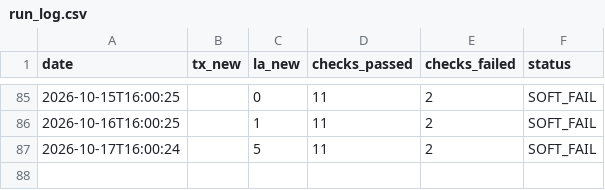
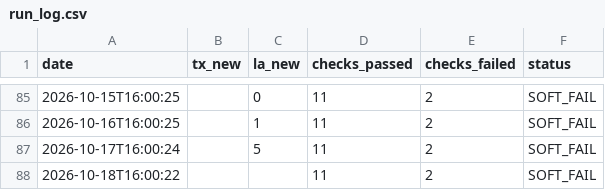
Before and after one commit to mapmaticsgis-maker/gis-permit-intel, a CSV file: data/run_log.csv, drawn as a sheet; only a part is shown, gaps mark what is left out; the diff names each change by its address in the sheet, - before the commit and + after, or states it on an @@ line.

```diff
--- a/data/run_log.csv
+++ b/data/run_log.csv
+row 88: 2026-10-18T16:00:22 |  |  | 11 | 2 | SOFT_FAIL
```
Also changed, not shown: 3 other files.
